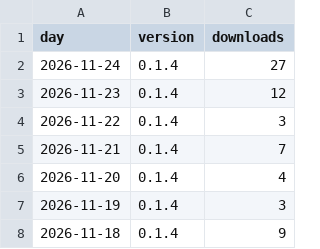
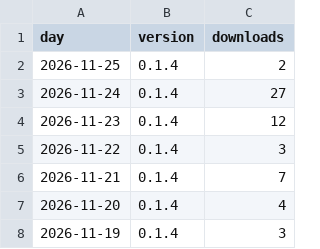
Before and after one commit to techbend/techbend.github.io, a CSV file: static/data/pypi/adjspecies3.csv, drawn as a sheet; only a part is shown; the shorter side is filled out with more unchanged rows; the diff names each change by its address in the sheet, - before the commit and + after, or states it on an @@ line.

```diff
--- a/static/data/pypi/adjspecies3.csv
+++ b/static/data/pypi/adjspecies3.csv
+row 2: 2026-11-25 | 0.1.4 | 2
```
Also changed, not shown: static/data/pypi/auto-dns.csv, static/data/pypi/devdock.csv, 38 other files.
